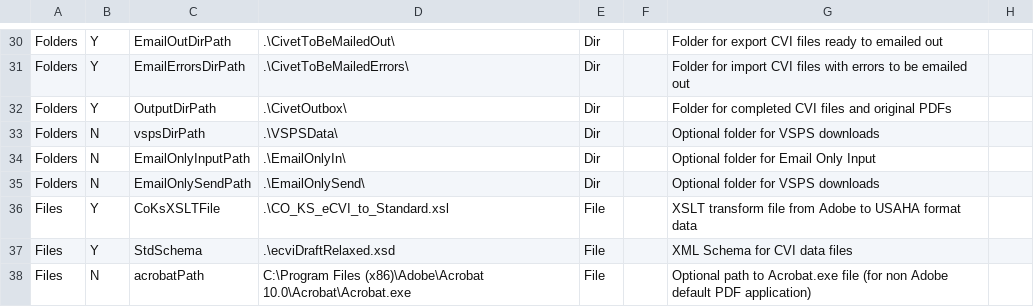
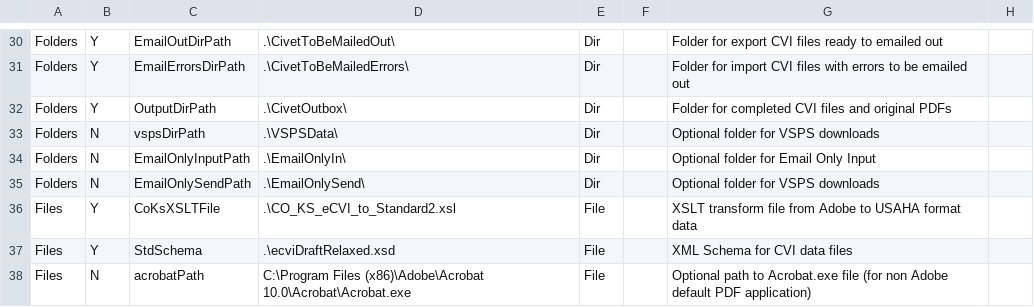
Before and after one commit to mkm1879/Civet, a CSV file: src/edu/clemson/lph/civet/res/CivetConfig.csv, drawn as a sheet; only a part is shown, gaps mark what is left out.

```diff
--- a/src/edu/clemson/lph/civet/res/CivetConfig.csv
+++ b/src/edu/clemson/lph/civet/res/CivetConfig.csv
@@ -35,3 +35,3 @@ Folders,N,EmailOnlyInputPath,.\EmailOnlyIn\,Dir,,Optional folder for Email Only
 Folders,N,EmailOnlySendPath,.\EmailOnlySend\,Dir,,Optional folder for VSPS downloads,
-Files,Y,CoKsXSLTFile,.\CO_KS_eCVI_to_Standard.xsl,File,,XSLT transform file from Adobe to USAHA format data,
+Files,Y,CoKsXSLTFile,.\CO_KS_eCVI_to_Standard2.xsl,File,,XSLT transform file from Adobe to USAHA format data,
 Files,Y,StdSchema,.\ecviDraftRelaxed.xsd,File,,XML Schema for CVI data files,
```
Also changed, not shown: 8 other files.
